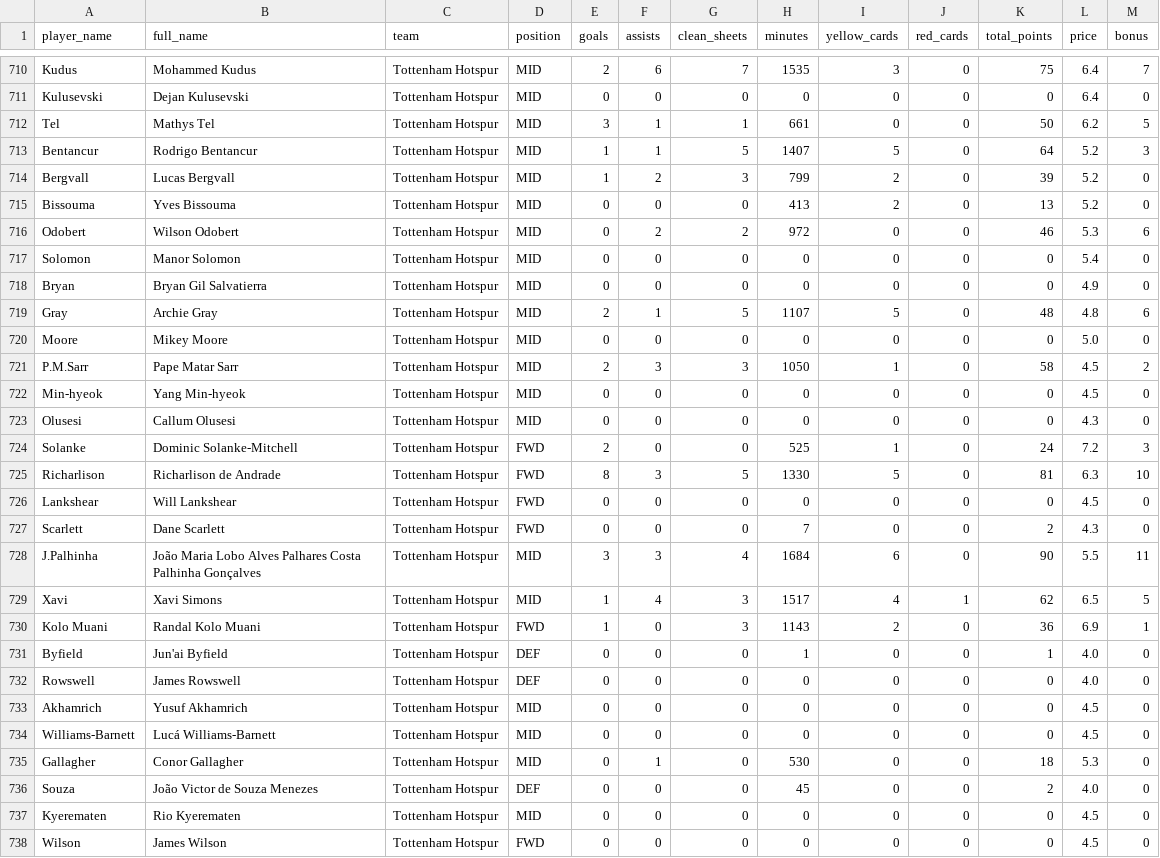
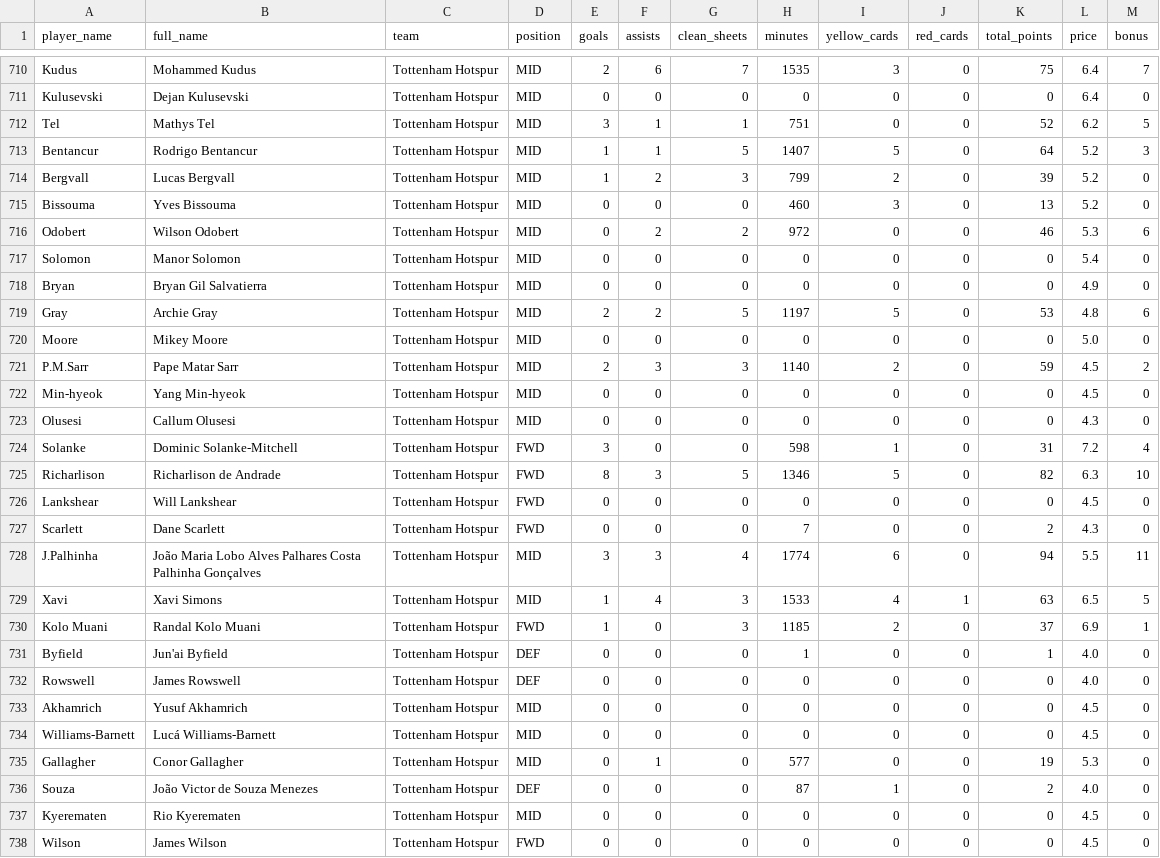
Before and after one commit to ParashDev/epl-analysis, a CSV file: data/cleaned/players.csv, drawn as a sheet; only a part is shown, gaps mark what is left out; the diff covers the shown part only.

```diff
--- a/data/cleaned/players.csv
+++ b/data/cleaned/players.csv
@@ -711,6 +711,6 @@ Kudus,Mohammed Kudus,Tottenham Hotspur,MID,2,6,7,1535,3,0,75,6.4,7
 Kulusevski,Dejan Kulusevski,Tottenham Hotspur,MID,0,0,0,0,0,0,0,6.4,0
-Tel,Mathys Tel,Tottenham Hotspur,MID,3,1,1,661,0,0,50,6.2,5
+Tel,Mathys Tel,Tottenham Hotspur,MID,3,1,1,751,0,0,52,6.2,5
 Bentancur,Rodrigo Bentancur,Tottenham Hotspur,MID,1,1,5,1407,5,0,64,5.2,3
 Bergvall,Lucas Bergvall,Tottenham Hotspur,MID,1,2,3,799,2,0,39,5.2,0
-Bissouma,Yves Bissouma,Tottenham Hotspur,MID,0,0,0,413,2,0,13,5.2,0
+Bissouma,Yves Bissouma,Tottenham Hotspur,MID,0,0,0,460,3,0,13,5.2,0
 Odobert,Wilson Odobert,Tottenham Hotspur,MID,0,2,2,972,0,0,46,5.3,6
@@ -718,14 +718,14 @@ Solomon,Manor Solomon,Tottenham Hotspur,MID,0,0,0,0,0,0,0,5.4,0
 Bryan,Bryan Gil Salvatierra,Tottenham Hotspur,MID,0,0,0,0,0,0,0,4.9,0
-Gray,Archie Gray,Tottenham Hotspur,MID,2,1,5,1107,5,0,48,4.8,6
+Gray,Archie Gray,Tottenham Hotspur,MID,2,2,5,1197,5,0,53,4.8,6
 Moore,Mikey Moore,Tottenham Hotspur,MID,0,0,0,0,0,0,0,5.0,0
-P.M.Sarr,Pape Matar Sarr,Tottenham Hotspur,MID,2,3,3,1050,1,0,58,4.5,2
+P.M.Sarr,Pape Matar Sarr,Tottenham Hotspur,MID,2,3,3,1140,2,0,59,4.5,2
 Min-hyeok,Yang Min-hyeok,Tottenham Hotspur,MID,0,0,0,0,0,0,0,4.5,0
 Olusesi,Callum Olusesi,Tottenham Hotspur,MID,0,0,0,0,0,0,0,4.3,0
-Solanke,Dominic Solanke-Mitchell,Tottenham Hotspur,FWD,2,0,0,525,1,0,24,7.2,3
-Richarlison,Richarlison de Andrade,Tottenham Hotspur,FWD,8,3,5,1330,5,0,81,6.3,10
+Solanke,Dominic Solanke-Mitchell,Tottenham Hotspur,FWD,3,0,0,598,1,0,31,7.2,4
+Richarlison,Richarlison de Andrade,Tottenham Hotspur,FWD,8,3,5,1346,5,0,82,6.3,10
 Lankshear,Will Lankshear,Tottenham Hotspur,FWD,0,0,0,0,0,0,0,4.5,0
 Scarlett,Dane Scarlett,Tottenham Hotspur,FWD,0,0,0,7,0,0,2,4.3,0
-J.Palhinha,João Maria Lobo Alves Palhares Costa Palhinha Gonçalves,Tottenham Hotspur,MID,3,3,4,1684,6,0,90,5.5,11
-Xavi,Xavi Simons,Tottenham Hotspur,MID,1,4,3,1517,4,1,62,6.5,5
-Kolo Muani,Randal Kolo Muani,Tottenham Hotspur,FWD,1,0,3,1143,2,0,36,6.9,1
+J.Palhinha,João Maria Lobo Alves Palhares Costa Palhinha Gonçalves,Tottenham Hotspur,MID,3,3,4,1774,6,0,94,5.5,11
+Xavi,Xavi Simons,Tottenham Hotspur,MID,1,4,3,1533,4,1,63,6.5,5
+Kolo Muani,Randal Kolo Muani,Tottenham Hotspur,FWD,1,0,3,1185,2,0,37,6.9,1
 Byfield,Jun'ai Byfield,Tottenham Hotspur,DEF,0,0,0,1,0,0,1,4.0,0
@@ -734,4 +734,4 @@ Akhamrich,Yusuf Akhamrich,Tottenham Hotspur,MID,0,0,0,0,0,0,0,4.5,0
 Williams-Barnett,Lucá Williams-Barnett,Tottenham Hotspur,MID,0,0,0,0,0,0,0,4.5,0
-Gallagher,Conor Gallagher,Tottenham Hotspur,MID,0,1,0,530,0,0,18,5.3,0
-Souza,João Victor de Souza Menezes,Tottenham Hotspur,DEF,0,0,0,45,0,0,2,4.0,0
+Gallagher,Conor Gallagher,Tottenham Hotspur,MID,0,1,0,577,0,0,19,5.3,0
+Souza,João Victor de Souza Menezes,Tottenham Hotspur,DEF,0,0,0,87,1,0,2,4.0,0
 Kyerematen,Rio Kyerematen,Tottenham Hotspur,MID,0,0,0,0,0,0,0,4.5,0
```
Also changed, not shown: 57 edited cells elsewhere in this file, data/cleaned/fixtures_detailed.csv, 1 other file.
